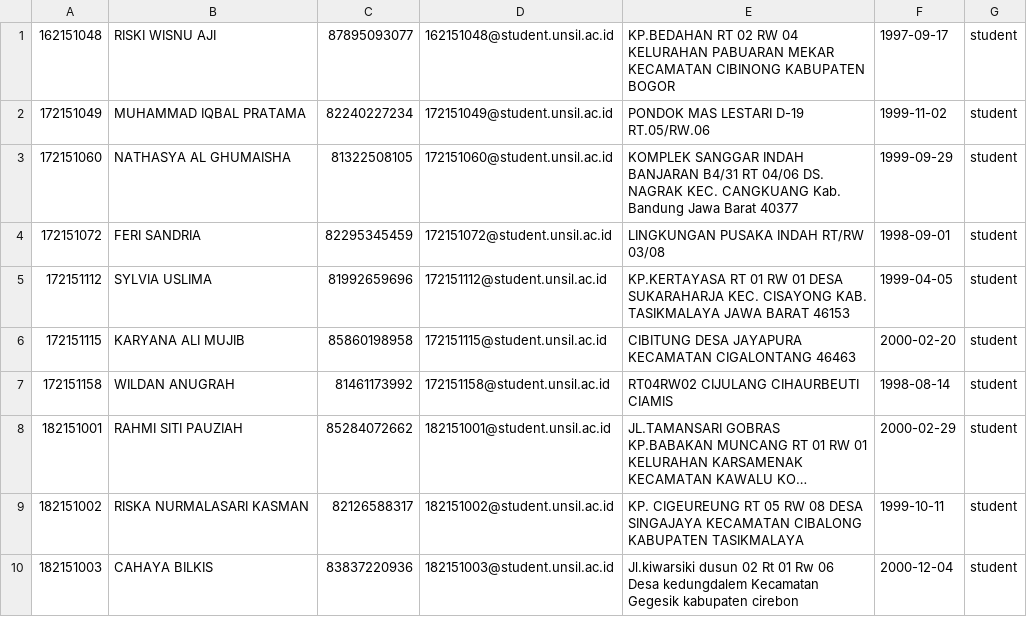
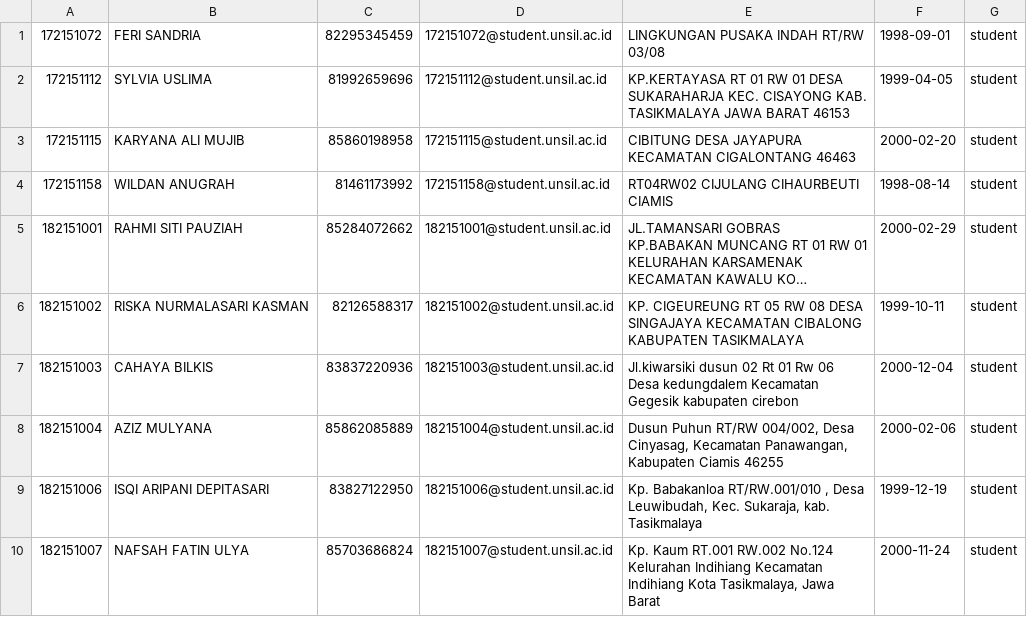
Before and after one commit to satyasantika/skripsi-app, a CSV file: database/seeders/csv/students.csv, drawn as a sheet; only a part is shown; the shorter side is filled out with more unchanged rows; long unchanged cells end in …; the diff names each change by its address in the sheet, - before the commit and + after, or states it on an @@ line.

```diff
--- a/database/seeders/csv/students.csv
+++ b/database/seeders/csv/students.csv
-row 1: 162151048 | RISKI WISNU AJI | 87895093077 | 162151048@student.unsil.ac.id | KP.BEDAHAN RT 02 RW 04 KELURAHAN PABUARAN MEKAR KECAMATAN CIBINONG KABUPATEN BOGOR | 1997-09-17 | student
-row 2: 172151049 | MUHAMMAD IQBAL PRATAMA | 82240227234 | 172151049@student.unsil.ac.id | PONDOK MAS LESTARI D-19 RT.05/RW.06 | 1999-11-02 | student
-row 3: 172151060 | NATHASYA AL GHUMAISHA | 81322508105 | 172151060@student.unsil.ac.id | KOMPLEK SANGGAR INDAH BANJARAN B4/31 RT 04/06 DS. NAGRAK KEC. CANGKUANG Kab. Bandung Jawa Barat 40377 | 1999-09-29 | student
```
Also changed, not shown: 8 other files.
